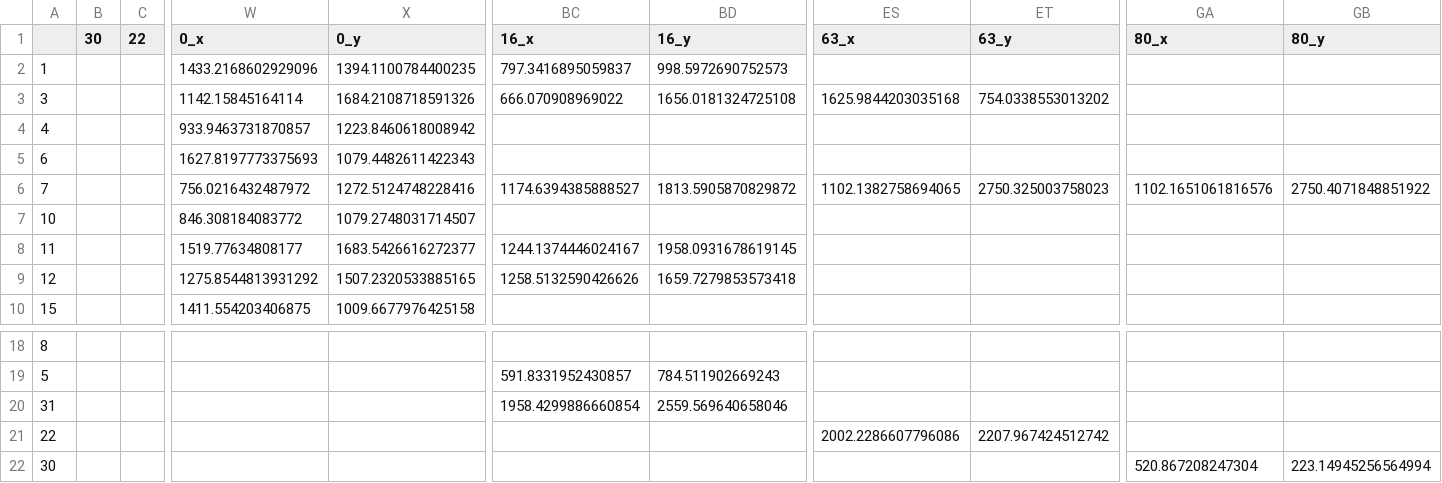
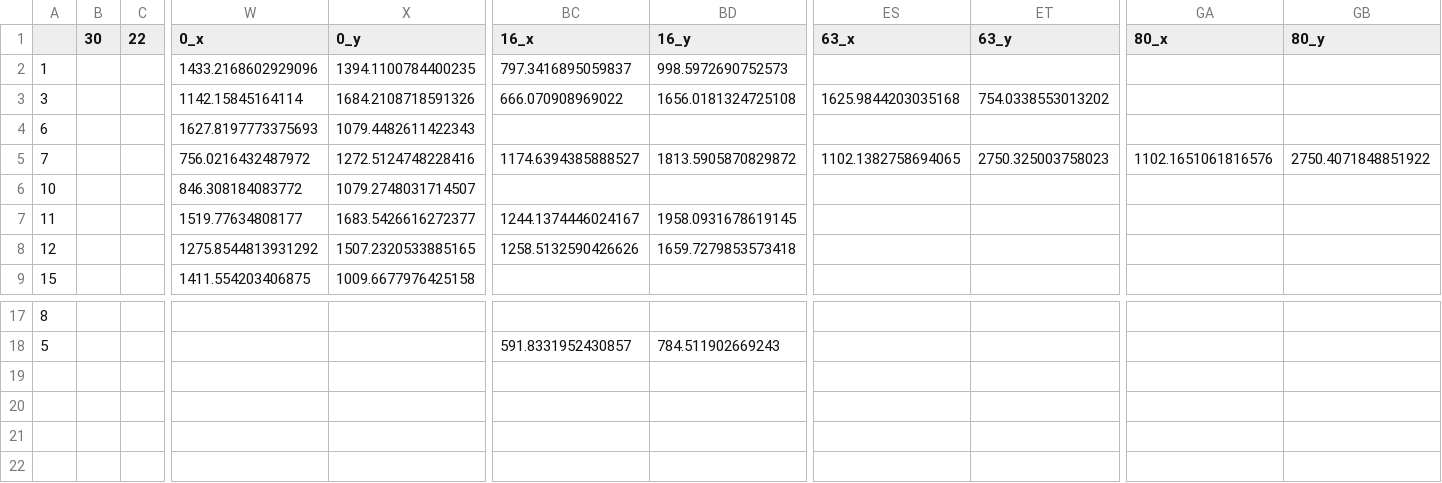
Before and after one commit to circuz/TIFX11-FYP415-VT24-17, a CSV file: RandomWalk/Mätningar/19RobotarNyKamera/2024-04-21 12:11:07.551996.csv, drawn as a sheet; only a part is shown, gaps mark what is left out; rows hold the shown columns only; the diff names each change by its address in the sheet, - before the commit and + after, or states it on an @@ line.

```diff
--- a/RandomWalk/Mätningar/19RobotarNyKamera/2024-04-21 12:11:07.551996.csv
+++ b/RandomWalk/Mätningar/19RobotarNyKamera/2024-04-21 12:11:07.551996.csv
-row 4: 4 |  |  | 933.9463731870857 | 1223.8460618008942
-row 20: 31 |  |  |  |  | 1958.4299886660854 | 2559.569640658046
-row 21: 22 |  |  |  |  |  |  | 2002.2286607796086 | 2207.967424512742
-row 22: 30 |  |  |  |  |  |  |  |  | 520.867208247304 | 223.14945256564994
```
Also changed, not shown: 1 other file.
